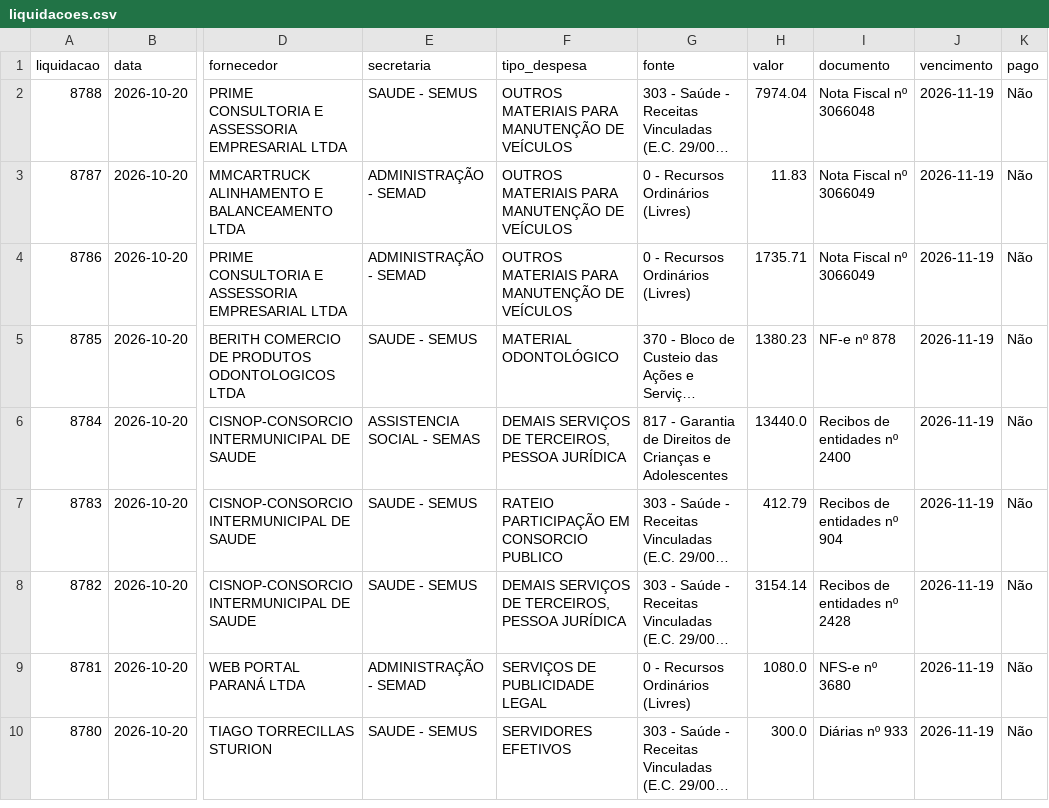
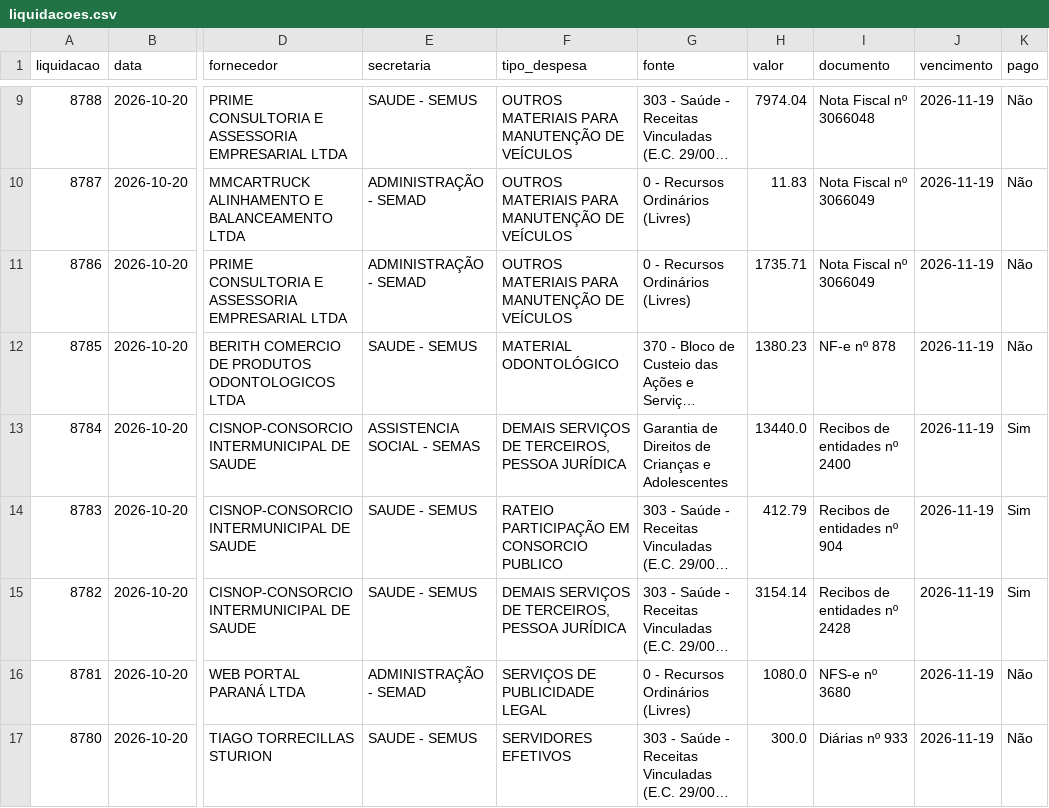
Before and after one commit to vagnerims2/painel-leopolis, a CSV file: data/liquidacoes.csv, drawn as a sheet; only a part is shown, gaps mark what is left out; long unchanged cells end in …; addresses are those after the commit; the diff covers the shown part only; the diff names each change by its address in the sheet, - before the commit and + after, or states it on an @@ line.

```diff
--- a/data/liquidacoes.csv
+++ b/data/liquidacoes.csv
-G13 (fonte): 817 - Garantia de…
+G13 (fonte): Garantia de…
-K13:K15 (pago): Não
+K13:K15 (pago): Sim
```
Also changed, not shown: 7 added rows and 5 edited cells elsewhere in this file, data/dotacoes.csv, data/movimento.csv, 6 other files.
